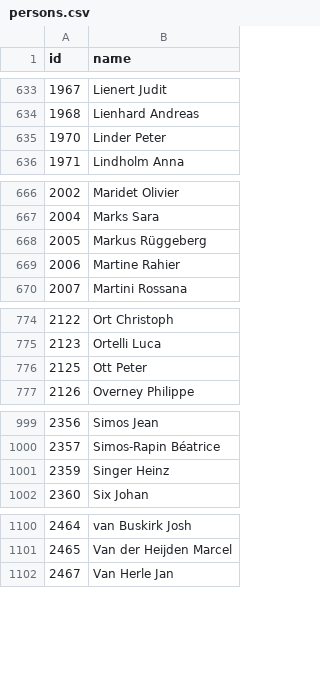
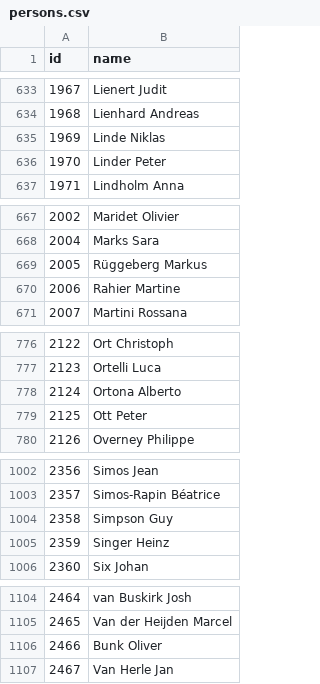
Before and after one commit to hcimtl/group, a CSV file: src/data/persons.csv, drawn as a sheet; only a part is shown, gaps mark what is left out; addresses are those after the commit; the diff covers the shown part only; the diff names each change by its address in the sheet, - before the commit and + after, or states it on an @@ line.

```diff
--- a/src/data/persons.csv
+++ b/src/data/persons.csv
+row 635: 1969 | Linde Niklas
-B669 (name): Markus Rüggeberg
+B669 (name): Rüggeberg Markus
-B670 (name): Martine Rahier
+B670 (name): Rahier Martine
+row 778: 2124 | Ortona Alberto
+row 1004: 2358 | Simpson Guy
+row 1106: 2466 | Bunk Oliver
```
Also changed, not shown: 14 added rows, 3 removed rows and 27 edited cells elsewhere in this file, src/data/groups.csv, src/data/institutions.csv, 2 other files.
